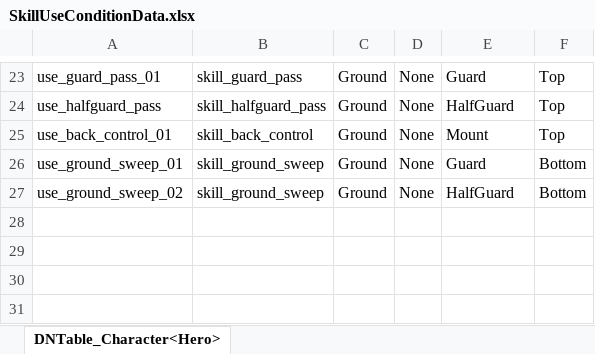
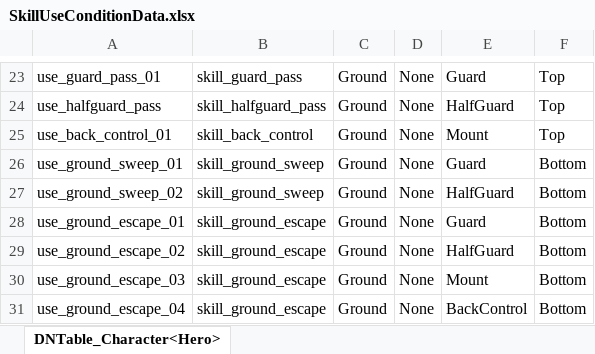
Before and after one commit to chocopiehunter/Boxing_or_Idle, an Excel workbook: JsonConverter/ExcelFiles/SkillUseConditionData.xlsx, sheet DNTable_Character<Hero>, drawn as a sheet; only a part is shown, gaps mark what is left out; values as stored, in another font and other column widths than the file's, no borders; the diff names each change by its address in the sheet, - before the commit and + after, or states it on an @@ line.

```diff
--- a/JsonConverter/ExcelFiles/SkillUseConditionData.xlsx (sheet DNTable_Character<Hero>)
+++ b/JsonConverter/ExcelFiles/SkillUseConditionData.xlsx (sheet DNTable_Character<Hero>)
+row 28: use_ground_escape_01 | skill_ground_escape | Ground | None | Guard | Bottom
+row 29: use_ground_escape_02 | skill_ground_escape | Ground | None | HalfGuard | Bottom
+row 30: use_ground_escape_03 | skill_ground_escape | Ground | None | Mount | Bottom
+row 31: use_ground_escape_04 | skill_ground_escape | Ground | None | BackControl | Bottom
```
Also changed, not shown: JsonConverter/ExcelFiles/SkillData.xlsx, 2 other files.
